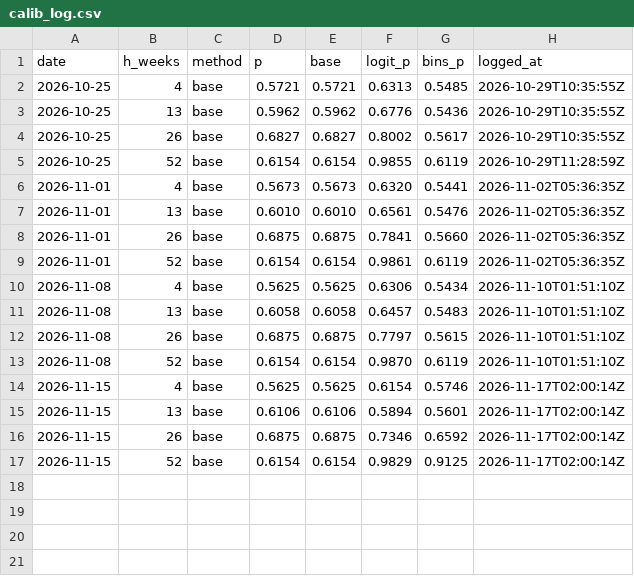
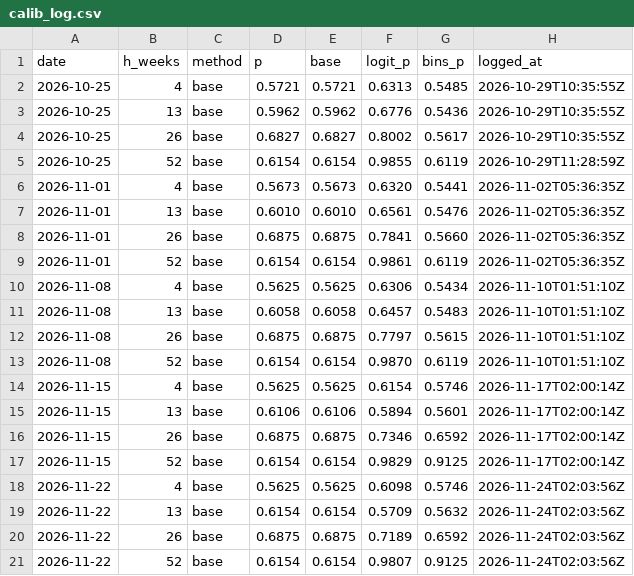
Before and after one commit to hcvt8683-netizen/bot-btc, a CSV file: data/calib/calib_log.csv, drawn as a sheet.

```diff
--- a/data/calib/calib_log.csv
+++ b/data/calib/calib_log.csv
@@ -17 +17,5 @@
 2026-11-15,52,base,0.6154,0.6154,0.9829,0.9125,2026-11-17T02:00:14Z
+2026-11-22,4,base,0.5625,0.5625,0.6098,0.5746,2026-11-24T02:03:56Z
+2026-11-22,13,base,0.6154,0.6154,0.5709,0.5632,2026-11-24T02:03:56Z
+2026-11-22,26,base,0.6875,0.6875,0.7189,0.6592,2026-11-24T02:03:56Z
+2026-11-22,52,base,0.6154,0.6154,0.9807,0.9125,2026-11-24T02:03:56Z
```
Also changed, not shown: data/entry/entry_log.csv, data/exit/exit_log.csv, 36 other files.
